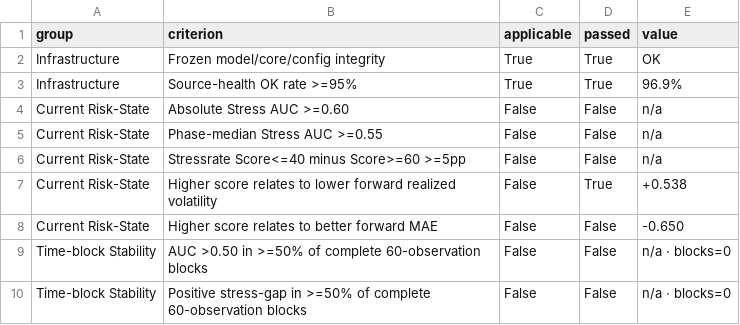
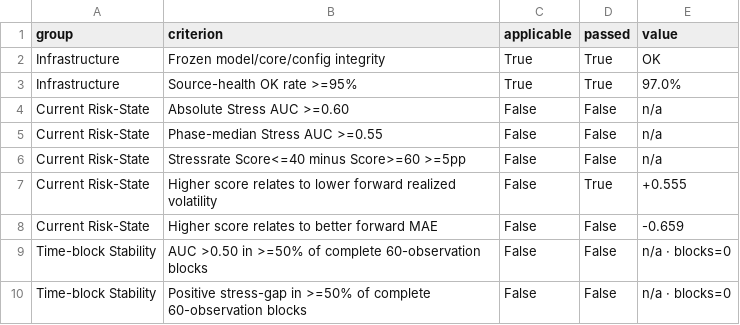
Before and after one commit to bolzp85-gif/regime_backtest, a CSV file: shadow_logs/sp500_shadow_gate.csv, drawn as a sheet.

```diff
--- a/shadow_logs/sp500_shadow_gate.csv
+++ b/shadow_logs/sp500_shadow_gate.csv
@@ -2,3 +2,3 @@ group,criterion,applicable,passed,value
 Infrastructure,Frozen model/core/config integrity,True,True,OK
-Infrastructure,Source-health OK rate >=95%,True,True,96.9%
+Infrastructure,Source-health OK rate >=95%,True,True,97.0%
 Current Risk-State,Absolute Stress AUC >=0.60,False,False,n/a
@@ -6,4 +6,4 @@ Current Risk-State,Phase-median Stress AUC >=0.55,False,False,n/a
 Current Risk-State,Stressrate Score<=40 minus Score>=60 >=5pp,False,False,n/a
-Current Risk-State,Higher score relates to lower forward realized volatility,False,True,+0.538
-Current Risk-State,Higher score relates to better forward MAE,False,False,-0.650
+Current Risk-State,Higher score relates to lower forward realized volatility,False,True,+0.555
+Current Risk-State,Higher score relates to better forward MAE,False,False,-0.659
 Time-block Stability,AUC >0.50 in >=50% of complete 60-observation blocks,False,False,n/a · blocks=0
```
Also changed, not shown: shadow_logs/sp500_shadow_evaluation_history.csv, shadow_logs/sp500_shadow_evaluation_summary.csv, 3 other files.
